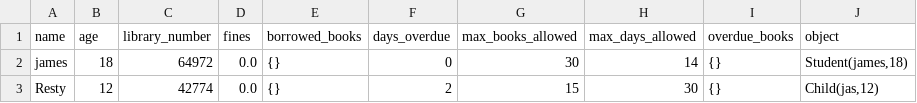
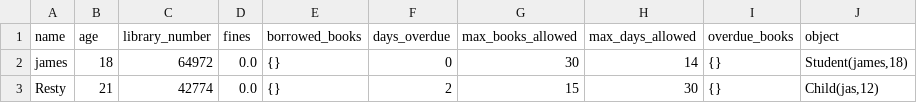
Before and after one commit to Sneax322/Librarian-Tool, a CSV file: patron1.csv, drawn as a sheet.

```diff
--- a/patron1.csv
+++ b/patron1.csv
@@ -2,2 +2,2 @@ name,age,library_number,fines,borrowed_books,days_overdue,max_books_allowed,max_
 james,18,64972,0.0,{},0,30,14,{},"Student(james,18)"
-Resty,12,42774,0.0,{},2,15,30,{},"Child(jas,12)"
+Resty,21,42774,0.0,{},2,15,30,{},"Child(jas,12)"
```
Also changed, not shown: 1 other file.
